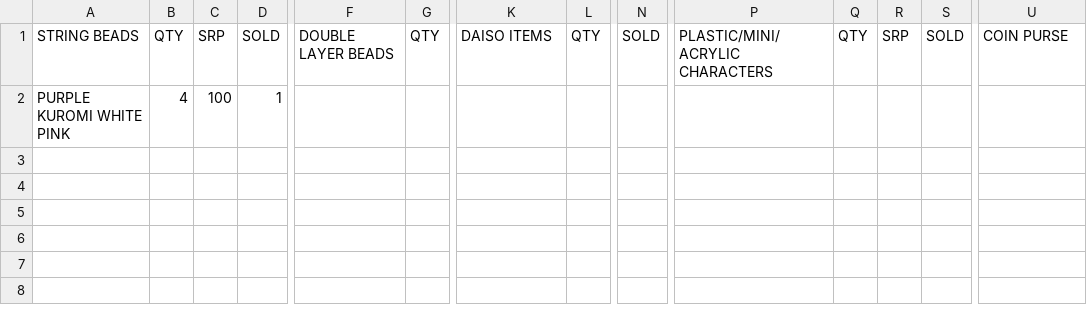
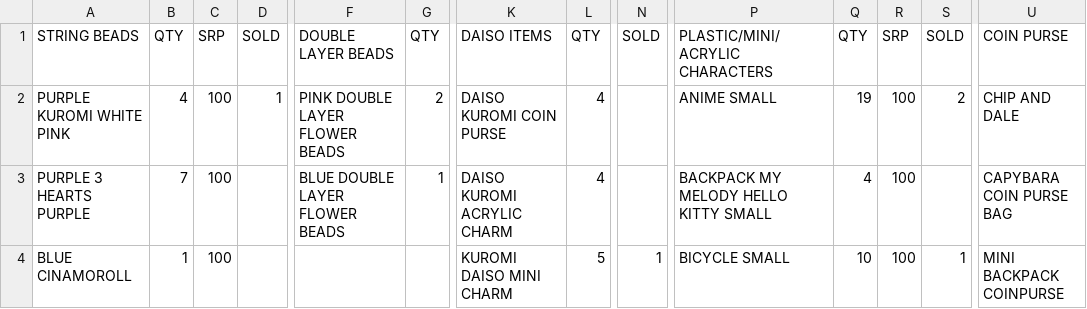
Before and after one commit to Paulooo03/minimallyU, a CSV file: app/src/main/assets/inventory.csv, drawn as a sheet; only a part is shown, gaps mark what is left out; removed rows and columns are numbered as before the commit, all else as after; rows hold the shown columns only; the diff names each change by its address in the sheet, - before the commit and + after, or states it on an @@ line.

Commit message:
Fixed the reading and searching items in the inventory file

```diff
--- a/app/src/main/assets/inventory.csv
+++ b/app/src/main/assets/inventory.csv
-row 2: PURPLE KUROMI WHITE PINK | 4 | 100 | 1
+row 2: PURPLE KUROMI WHITE PINK | 4 | 100 | 1 | PINK DOUBLE LAYER FLOWER BEADS | 2 | DAISO KUROMI COIN PURSE | 4 |  | ANIME SMALL | 19 | 100 | 2 | CHIP AND DALE
+row 3: PURPLE 3 HEARTS PURPLE | 7 | 100 |  | BLUE DOUBLE LAYER FLOWER BEADS | 1 | DAISO KUROMI ACRYLIC CHARM | 4 |  | BACKPACK MY MELODY HELLO KITTY SMALL | 4 | 100 |  | CAPYBARA COIN PURSE BAG
+row 4: BLUE CINAMOROLL | 1 | 100 |  |  |  | KUROMI DAISO MINI CHARM | 5 | 1 | BICYCLE SMALL | 10 | 100 | 1 | MINI BACKPACK COINPURSE
```
Also changed, not shown: 3 other files.
